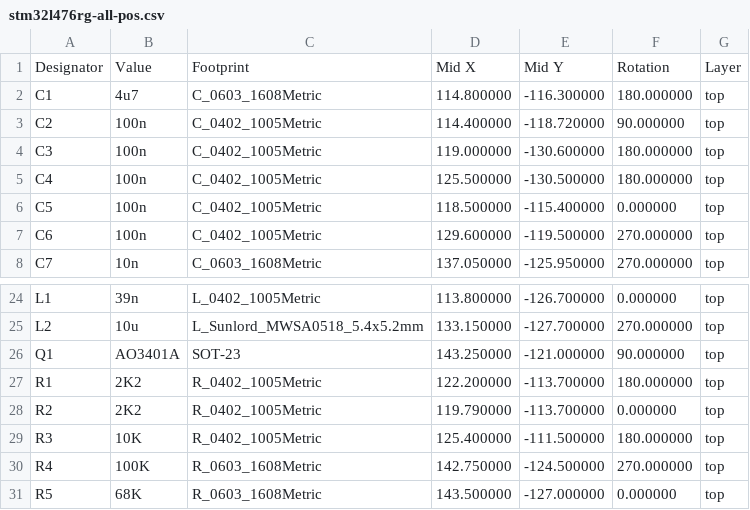
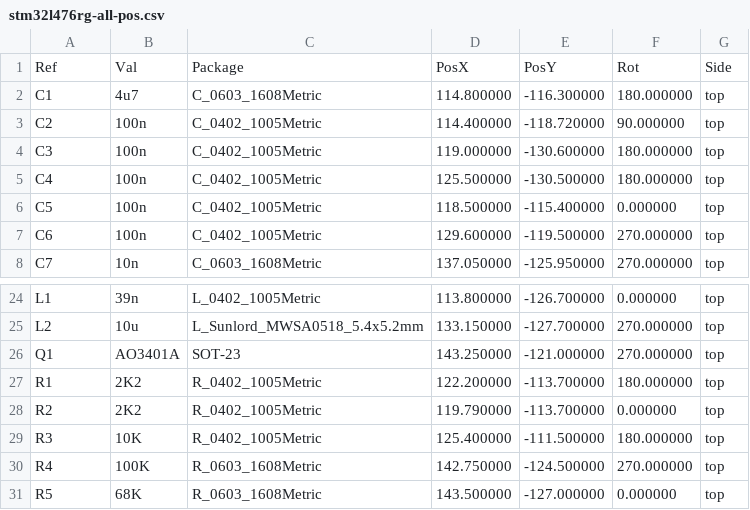
Before and after one commit to victorvantran/embedded_project, a CSV file: pcb/stm32l476rg_barebones/assembly/stm32l476rg-all-pos.csv, drawn as a sheet; only a part is shown, gaps mark what is left out.

```diff
--- a/pcb/stm32l476rg_barebones/assembly/stm32l476rg-all-pos.csv
+++ b/pcb/stm32l476rg_barebones/assembly/stm32l476rg-all-pos.csv
@@ -1,2 +1,2 @@
-Designator,Value,Footprint,Mid X,Mid Y,Rotation,Layer
+Ref,Val,Package,PosX,PosY,Rot,Side
 "C1","4u7","C_0603_1608Metric",114.800000,-116.300000,180.000000,top
@@ -25,3 +25,3 @@ Designator,Value,Footprint,Mid X,Mid Y,Rotation,Layer
 "L2","10u","L_Sunlord_MWSA0518_5.4x5.2mm",133.150000,-127.700000,270.000000,top
-"Q1","AO3401A","SOT-23",143.250000,-121.000000,90.000000,top
+"Q1","AO3401A","SOT-23",143.250000,-121.000000,270.000000,top
 "R1","2K2","R_0402_1005Metric",122.200000,-113.700000,180.000000,top
```
Also changed, not shown: 20 other files.
